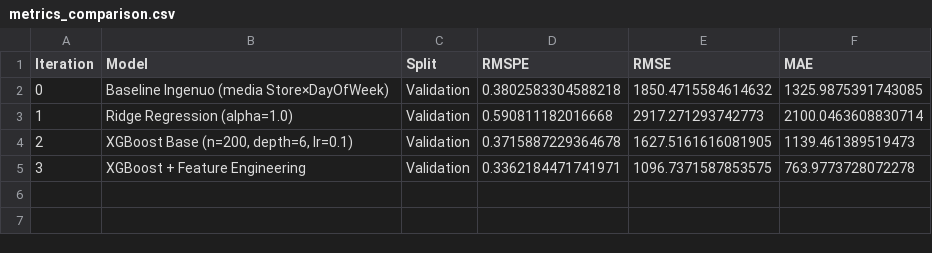
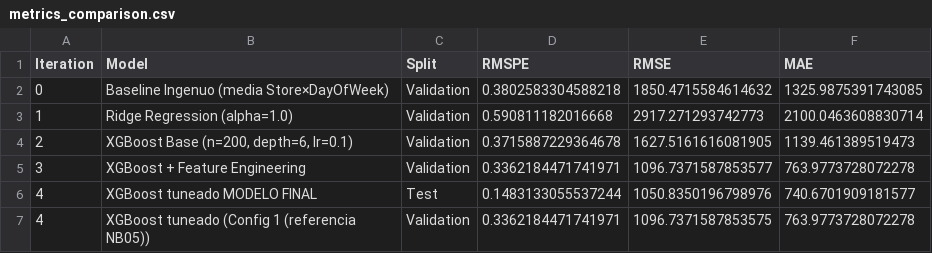
Before and after one commit to blasketch/prediccion-demanda-aws, a CSV file: results/metrics_comparison.csv, drawn as a sheet.

Commit message:
feat(R4): notebook 06 modelo final - RMSPE 14.83% en test, +61% vs baseline, Model Artifact en S3

```diff
--- a/results/metrics_comparison.csv
+++ b/results/metrics_comparison.csv
@@ -4,2 +4,4 @@ Iteration,Model,Split,RMSPE,RMSE,MAE
 2,"XGBoost Base (n=200, depth=6, lr=0.1)",Validation,0.3715887229364678,1627.5161616081905,1139.461389519473
-3,XGBoost + Feature Engineering,Validation,0.3362184471741971,1096.7371587853575,763.9773728072278
+3,XGBoost + Feature Engineering,Validation,0.3362184471741971,1096.7371587853577,763.9773728072278
+4,XGBoost tuneado MODELO FINAL,Test,0.1483133055537244,1050.8350196798976,740.6701909181577
+4,XGBoost tuneado (Config 1 (referencia NB05)),Validation,0.3362184471741971,1096.7371587853575,763.9773728072278
```
Also changed, not shown: 4 other files.
